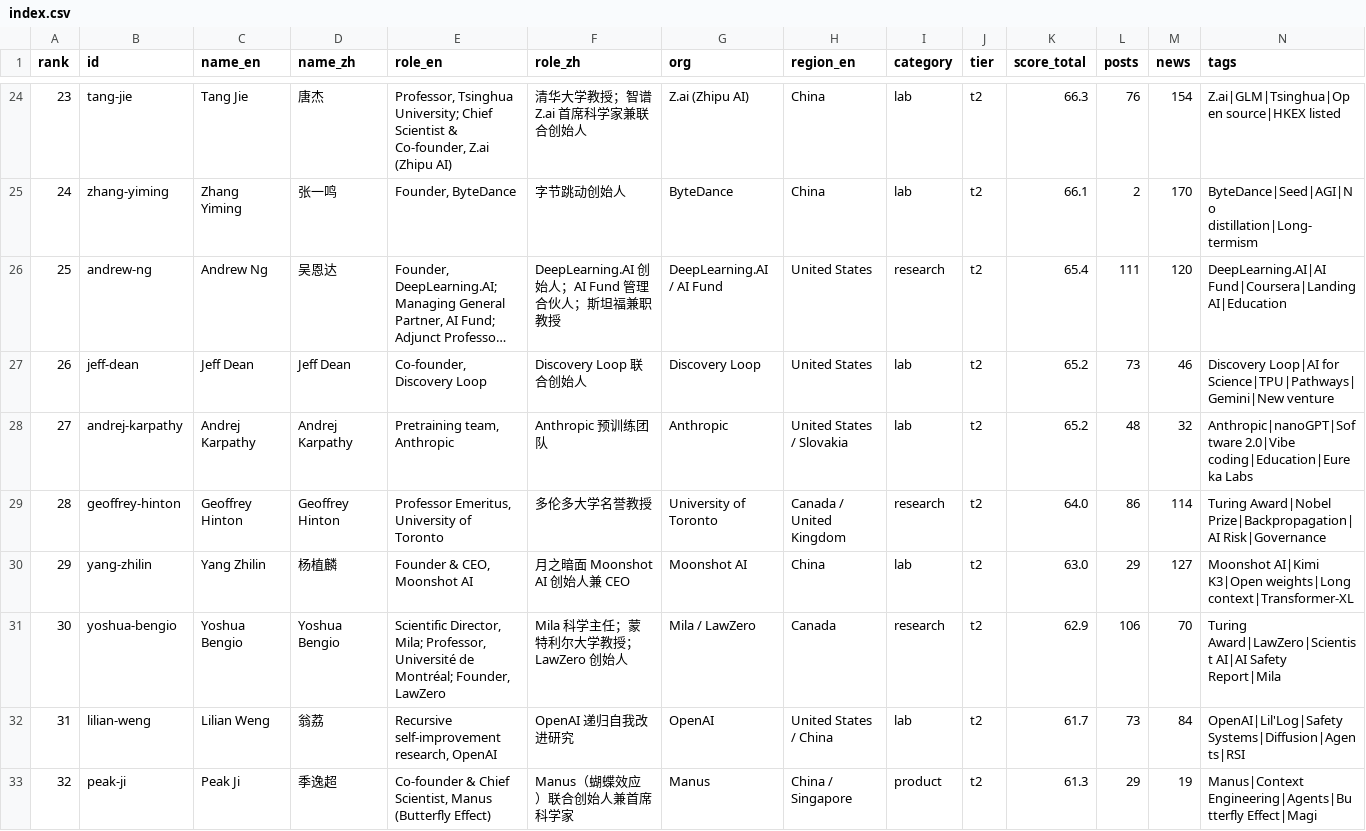
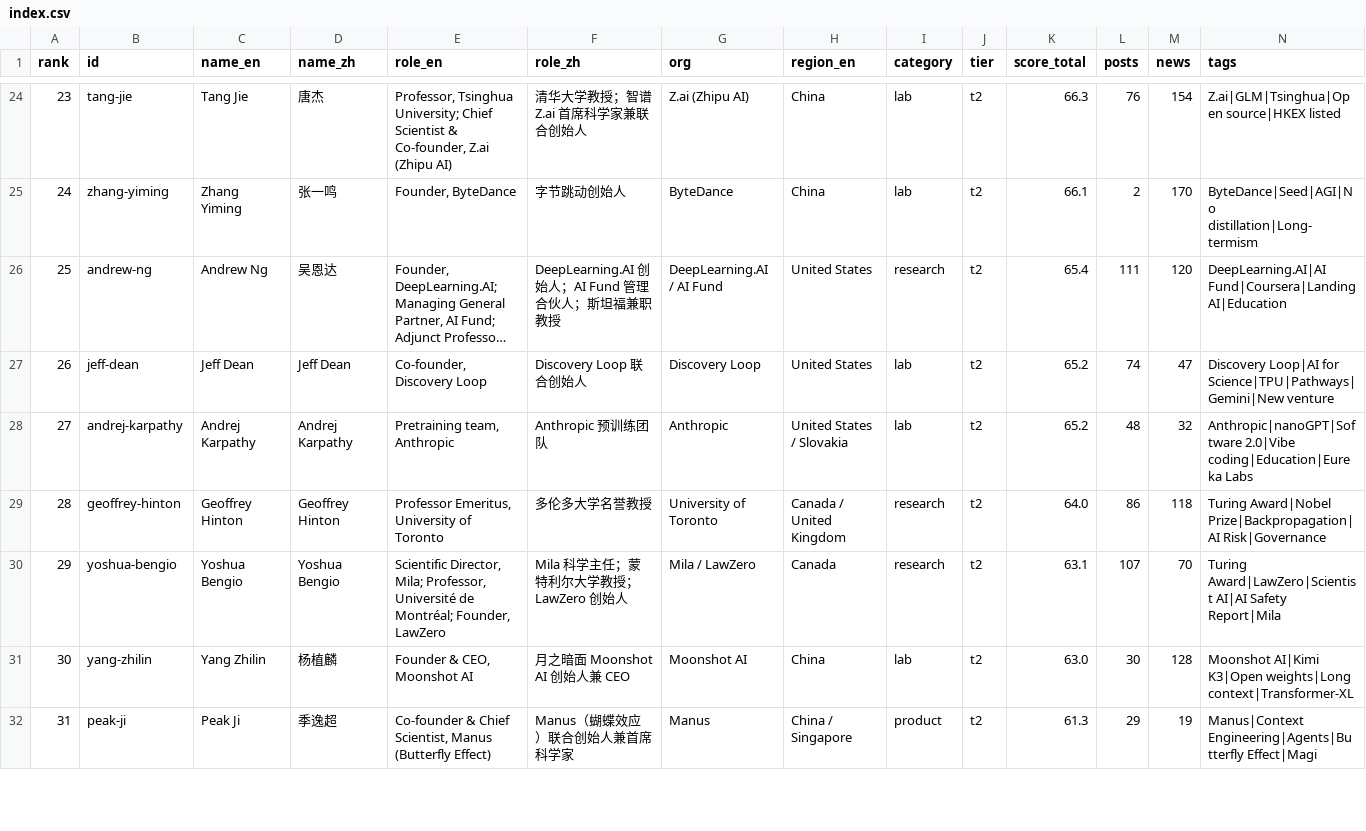
Before and after one commit to Hanc1999/top100-ai-leaders-hub, a CSV file: data/index.csv, drawn as a sheet; only a part is shown, gaps mark what is left out; long unchanged cells end in …; removed rows and columns are numbered as before the commit, all else as after; the diff covers the shown part only; the diff names each change by its address in the sheet, - before the commit and + after, or states it on an @@ line.

Commit message:
data: sync 2026-11-07 (source 5bbddc91)

```diff
--- a/data/index.csv
+++ b/data/index.csv
-L27 (posts): 73
+L27 (posts): 74
-M27 (news): 46
+M27 (news): 47
-M29 (news): 114
+M29 (news): 118
-B30 (id): yang-zhilin
+B30 (id): yoshua-bengio
-C30 (name_en): Yang Zhilin
+C30 (name_en): Yoshua Bengio
-D30 (name_zh): 杨植麟
+D30 (name_zh): Yoshua Bengio
-E30 (role_en): Founder & CEO, Moonshot AI
+E30 (role_en): Scientific Director, Mila; Professor, Université de Montréal; Founder, LawZero
-F30 (role_zh): 月之暗面 Moonshot AI 创始人兼 CEO
+F30 (role_zh): Mila 科学主任；蒙特利尔大学教授；LawZero 创始人
-G30 (org): Moonshot AI
+G30 (org): Mila / LawZero
-H30 (region_en): China
+H30 (region_en): Canada
-I30 (category): lab
+I30 (category): research
-K30 (score_total): 63.0
+K30 (score_total): 63.1
-L30 (posts): 29
+L30 (posts): 107
-M30 (news): 127
+M30 (news): 70
-N30 (tags): Moonshot AI|Kimi K3|Open weights|Long context|Transformer-XL
+N30 (tags): Turing Award|LawZero|Scientist AI|AI Safety Report|Mila
-B31 (id): yoshua-bengio
+B31 (id): yang-zhilin
-C31 (name_en): Yoshua Bengio
+C31 (name_en): Yang Zhilin
-D31 (name_zh): Yoshua Bengio
+D31 (name_zh): 杨植麟
-E31 (role_en): Scientific Director, Mila; Professor, Université de Montréal; Founder, LawZero
+E31 (role_en): Founder & CEO, Moonshot AI
-F31 (role_zh): Mila 科学主任；蒙特利尔大学教授；LawZero 创始人
+F31 (role_zh): 月之暗面 Moonshot AI 创始人兼 CEO
-G31 (org): Mila / LawZero
+G31 (org): Moonshot AI
-H31 (region_en): Canada
+H31 (region_en): China
-I31 (category): research
+I31 (category): lab
-K31 (score_total): 62.9
+K31 (score_total): 63.0
-L31 (posts): 106
+L31 (posts): 30
-M31 (news): 70
+M31 (news): 128
-N31 (tags): Turing Award|LawZero|Scientist AI|AI Safety Report|Mila
+N31 (tags): Moonshot AI|Kimi K3|Open weights|Long context|Transformer-XL
-row 32: 31 | lilian-weng | Lilian Weng | 翁荔 | Recursive self-improvement research, OpenAI | OpenAI 递归自我改进研究 | OpenAI | United States / China | lab | t2 | 61.7 | 73 | 84 | OpenAI|Lil'Log|Safety Systems|Diffusion|Agents|RSI
-A32 (rank): 32
+A32 (rank): 31
```
Also changed, not shown: 2 added rows, 1 removed row and 66 edited cells elsewhere in this file, 52 other files.
